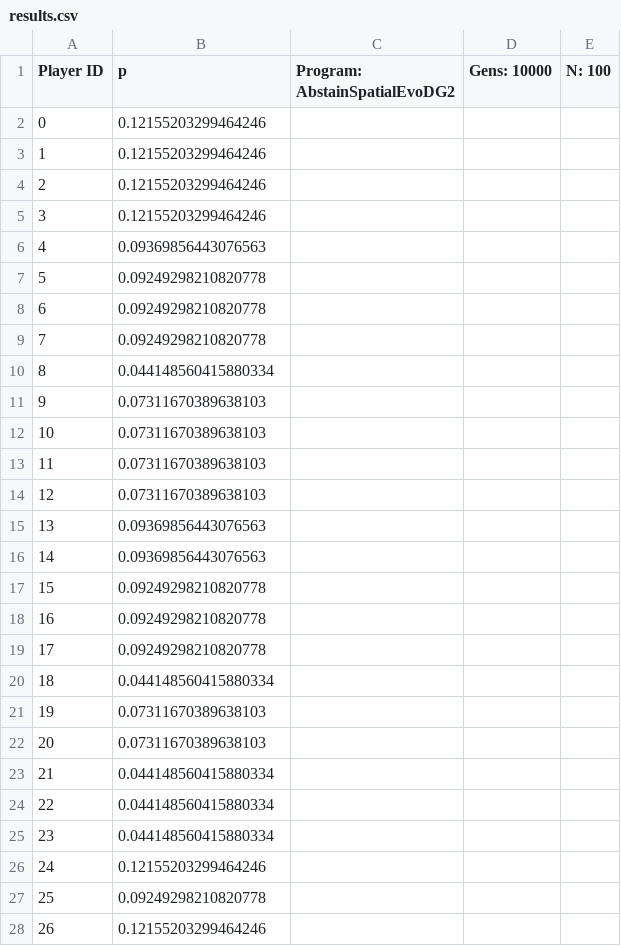
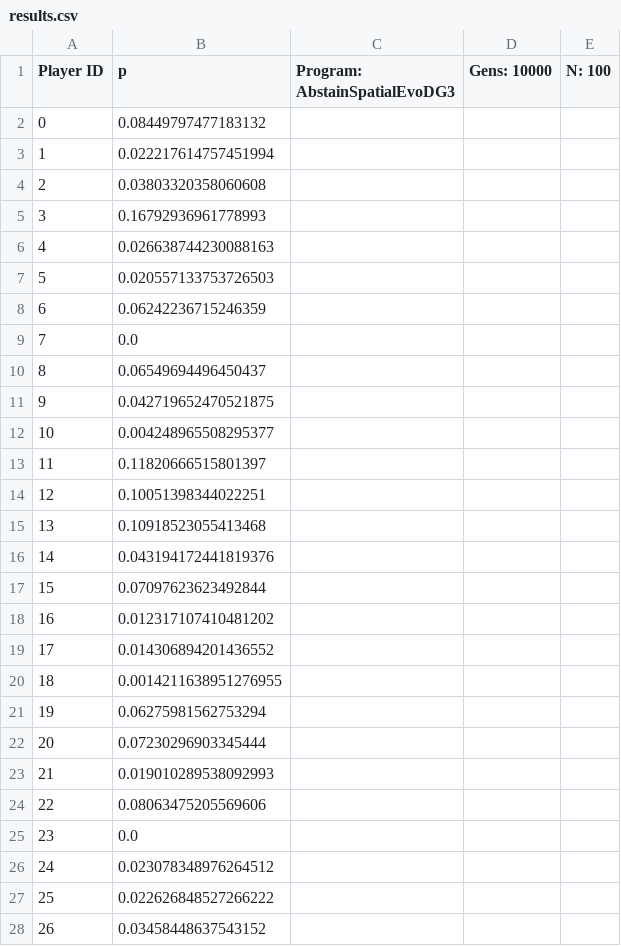
Before and after one commit to EvanORiordan/evoUGjava, a CSV file: results.csv, drawn as a sheet; only a part is shown; the diff covers the shown part only.

Commit message:
add AbstainSpatialEvoDG3.java

```diff
--- a/results.csv
+++ b/results.csv
@@ -1,28 +1,28 @@
-Player ID,p,Program: AbstainSpatialEvoDG2,Gens: 10000,N: 100,
-0,0.12155203299464246
-1,0.12155203299464246
-2,0.12155203299464246
-3,0.12155203299464246
-4,0.09369856443076563
-5,0.09249298210820778
-6,0.09249298210820778
-7,0.09249298210820778
-8,0.044148560415880334
-9,0.07311670389638103
-10,0.07311670389638103
-11,0.07311670389638103
-12,0.07311670389638103
-13,0.09369856443076563
-14,0.09369856443076563
-15,0.09249298210820778
-16,0.09249298210820778
-17,0.09249298210820778
-18,0.044148560415880334
-19,0.07311670389638103
-20,0.07311670389638103
-21,0.044148560415880334
-22,0.044148560415880334
-23,0.044148560415880334
-24,0.12155203299464246
-25,0.09249298210820778
-26,0.12155203299464246
+Player ID,p,Program: AbstainSpatialEvoDG3,Gens: 10000,N: 100,
+0,0.08449797477183132
+1,0.022217614757451994
+2,0.03803320358060608
+3,0.16792936961778993
+4,0.026638744230088163
+5,0.020557133753726503
+6,0.06242236715246359
+7,0.0
+8,0.06549694496450437
+9,0.042719652470521875
+10,0.004248965508295377
+11,0.11820666515801397
+12,0.10051398344022251
+13,0.10918523055413468
+14,0.043194172441819376
+15,0.07097623623492844
+16,0.012317107410481202
+17,0.014306894201436552
+18,0.0014211638951276955
+19,0.06275981562753294
+20,0.07230296903345444
+21,0.019010289538092993
+22,0.08063475205569606
+23,0.0
+24,0.023078348976264512
+25,0.022626848527266222
+26,0.03458448637543152
```
Also changed, not shown: 73 edited cells elsewhere in this file, grid_diagram.csv, 3 other files.
